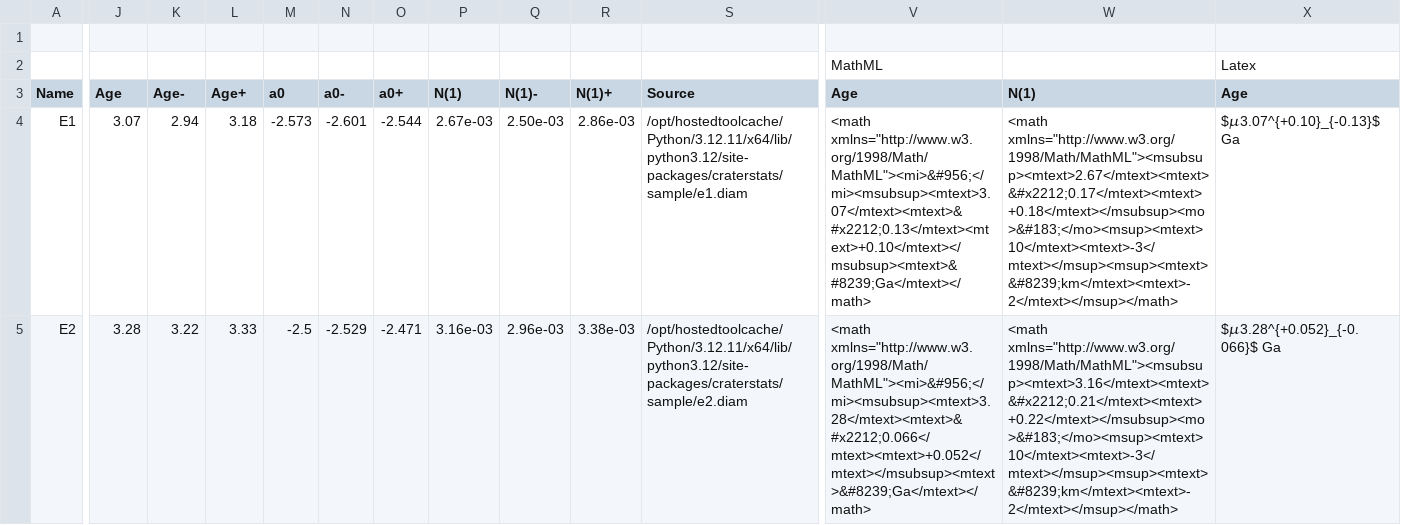
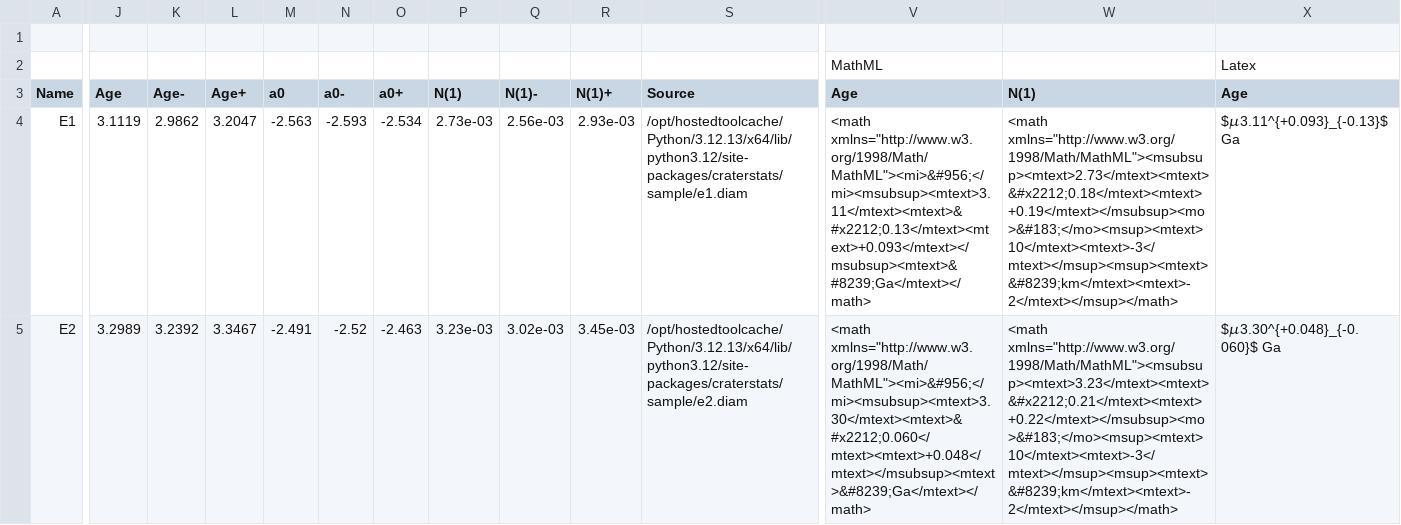
Before and after one commit to ggmichael/craterstats, a CSV file: demo/20-demo.csv, drawn as a sheet; only a part is shown, gaps mark what is left out; the diff covers the shown part only; the diff names each change by its address in the sheet, - before the commit and + after, or states it on an @@ line.

```diff
--- a/demo/20-demo.csv
+++ b/demo/20-demo.csv
-J4 (Age): 3.07
+J4 (Age): 3.1119
-K4 (Age-): 2.94
+K4 (Age-): 2.9862
-L4 (Age+): 3.18
+L4 (Age+): 3.2047
-M4 (a0): -2.573
+M4 (a0): -2.563
-N4 (a0-): -2.601
+N4 (a0-): -2.593
-O4 (a0+): -2.544
+O4 (a0+): -2.534
-P4 (N(1)): 2.67e-03
+P4 (N(1)): 2.73e-03
-Q4 (N(1)-): 2.50e-03
+Q4 (N(1)-): 2.56e-03
-R4 (N(1)+): 2.86e-03
+R4 (N(1)+): 2.93e-03
-S4 (Source): /opt/hostedtoolcache/Python/3.12.11/x64/lib/python3.12/site-packages/craterstats/sample/e1.diam
+S4 (Source): /opt/hostedtoolcache/Python/3.12.13/x64/lib/python3.12/site-packages/craterstats/sample/e1.diam
-V4 (Age): <math xmlns="http://www.w3.org/1998/Math/MathML"><mi>&#956;</mi><msubsup><mtext>3.07</mtext><mtext>&#x2212;0.13</mtext><mtext>+0.10</mtext></msubsup><mtext>&#8239;Ga</mtext></math>
+V4 (Age): <math xmlns="http://www.w3.org/1998/Math/MathML"><mi>&#956;</mi><msubsup><mtext>3.11</mtext><mtext>&#x2212;0.13</mtext><mtext>+0.093</mtext></msubsup><mtext>&#8239;Ga</mtext></math>
-W4 (N(1)): <math xmlns="http://www.w3.org/1998/Math/MathML"><msubsup><mtext>2.67</mtext><mtext>&#x2212;0.17</mtext><mtext>+0.18</mtext></msubsup><mo>&#183;</mo><msup><mtext>10</mtext><mtext>-3</mtext></msup><msup><mtext>&#8239;km</mtext><mtext>-2</mtext></msup></math>
+W4 (N(1)): <math xmlns="http://www.w3.org/1998/Math/MathML"><msubsup><mtext>2.73</mtext><mtext>&#x2212;0.18</mtext><mtext>+0.19</mtext></msubsup><mo>&#183;</mo><msup><mtext>10</mtext><mtext>-3</mtext></msup><msup><mtext>&#8239;km</mtext><mtext>-2</mtext></msup></math>
-X4 (Age): $𝜇3.07^{+0.10}_{-0.13}$ Ga
+X4 (Age): $𝜇3.11^{+0.093}_{-0.13}$ Ga
-J5 (Age): 3.28
+J5 (Age): 3.2989
-K5 (Age-): 3.22
+K5 (Age-): 3.2392
-L5 (Age+): 3.33
+L5 (Age+): 3.3467
-M5 (a0): -2.5
+M5 (a0): -2.491
-N5 (a0-): -2.529
+N5 (a0-): -2.52
-O5 (a0+): -2.471
+O5 (a0+): -2.463
-P5 (N(1)): 3.16e-03
+P5 (N(1)): 3.23e-03
-Q5 (N(1)-): 2.96e-03
+Q5 (N(1)-): 3.02e-03
-R5 (N(1)+): 3.38e-03
+R5 (N(1)+): 3.45e-03
-S5 (Source): /opt/hostedtoolcache/Python/3.12.11/x64/lib/python3.12/site-packages/craterstats/sample/e2.diam
+S5 (Source): /opt/hostedtoolcache/Python/3.12.13/x64/lib/python3.12/site-packages/craterstats/sample/e2.diam
-V5 (Age): <math xmlns="http://www.w3.org/1998/Math/MathML"><mi>&#956;</mi><msubsup><mtext>3.28</mtext><mtext>&#x2212;0.066</mtext><mtext>+0.052</mtext></msubsup><mtext>&#8239;Ga</mtext></math>
+V5 (Age): <math xmlns="http://www.w3.org/1998/Math/MathML"><mi>&#956;</mi><msubsup><mtext>3.30</mtext><mtext>&#x2212;0.060</mtext><mtext>+0.048</mtext></msubsup><mtext>&#8239;Ga</mtext></math>
-W5 (N(1)): <math xmlns="http://www.w3.org/1998/Math/MathML"><msubsup><mtext>3.16</mtext><mtext>&#x2212;0.21</mtext><mtext>+0.22</mtext></msubsup><mo>&#183;</mo><msup><mtext>10</mtext><mtext>-3</mtext></msup><msup><mtext>&#8239;km</mtext><mtext>-2</mtext></msup></math>
+W5 (N(1)): <math xmlns="http://www.w3.org/1998/Math/MathML"><msubsup><mtext>3.23</mtext><mtext>&#x2212;0.21</mtext><mtext>+0.22</mtext></msubsup><mo>&#183;</mo><msup><mtext>10</mtext><mtext>-3</mtext></msup><msup><mtext>&#8239;km</mtext><mtext>-2</mtext></msup></math>
-X5 (Age): $𝜇3.28^{+0.052}_{-0.066}$ Ga
+X5 (Age): $𝜇3.30^{+0.048}_{-0.060}$ Ga
```
Also changed, not shown: 116 edited cells elsewhere in this file, demo/00-demo.csv, demo/07-demo.csv, 37 other files.
